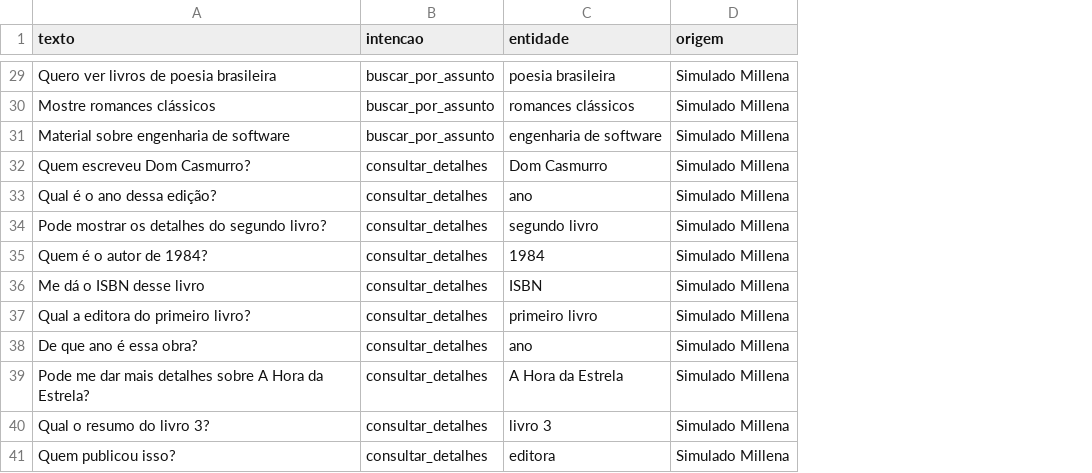
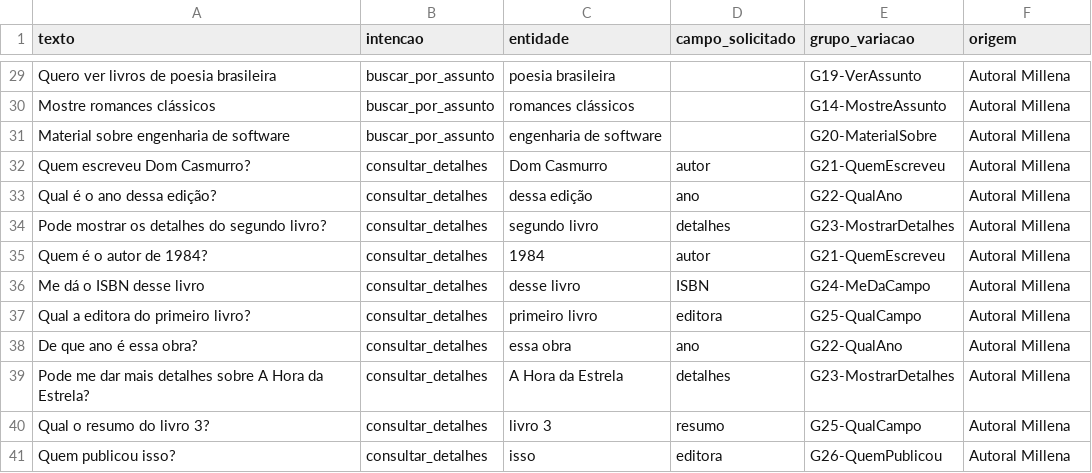
Before and after one commit to GreyPompom/capitu-IA, a CSV file: data/intents.csv, drawn as a sheet; only a part is shown, gaps mark what is left out; addresses are those after the commit; the diff covers the shown part only; the diff names each change by its address in the sheet, - before the commit and + after, or states it on an @@ line.

```diff
--- a/data/intents.csv
+++ b/data/intents.csv
+column D (campo_solicitado), rows 32-41: autor | ano | detalhes | autor | ISBN | editora | ano | detalhes | resumo | editora
+column E (grupo_variacao), rows 29-41: G19-VerAssunto | G14-MostreAssunto | G20-MaterialSobre | G21-QuemEscreveu | G22-QualAno | G23-MostrarDetalhes | G21-QuemEscreveu | G24-MeDaCampo | G25-QualCampo | G22-QualAno | G23-MostrarDetalhes | G25-QualCampo | G26-QuemPublicou
-F29:F41 (origem): Simulado Millena
+F29:F41 (origem): Autoral Millena
-C33 (entidade): ano
+C33 (entidade): dessa edição
-C36 (entidade): ISBN
+C36 (entidade): desse livro
-C38 (entidade): ano
+C38 (entidade): essa obra
-C41 (entidade): editora
+C41 (entidade): isso
```
Also changed, not shown: 27 edited cells elsewhere in this file, 4 other files.
